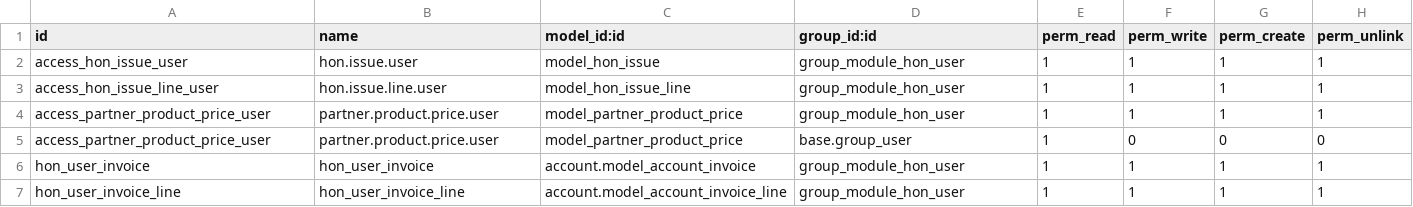
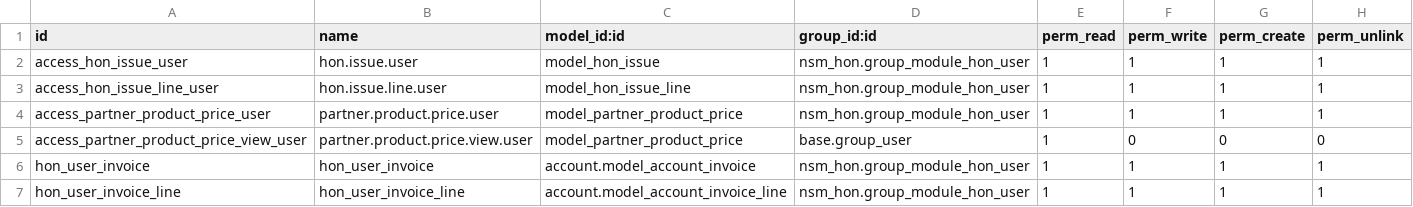
Before and after one commit to praveen-kumarG/nsm-addons, a CSV file: nsm_hon/security/ir.model.access.csv, drawn as a sheet.

Commit message:
Partner category_ids weren't accessible for HON_user, nor partner_product_price lines in res.partner. first problem was in sale_advertising modules res_partner_view. The other in access rights of nsm_hon module.

```diff
--- a/nsm_hon/security/ir.model.access.csv
+++ b/nsm_hon/security/ir.model.access.csv
@@ -1,7 +1,7 @@
 "id","name","model_id:id","group_id:id","perm_read","perm_write","perm_create","perm_unlink"
-"access_hon_issue_user","hon.issue.user","model_hon_issue","group_module_hon_user",1,1,1,1
-"access_hon_issue_line_user","hon.issue.line.user","model_hon_issue_line","group_module_hon_user",1,1,1,1
-"access_partner_product_price_user","partner.product.price.user","model_partner_product_price","group_module_hon_user",1,1,1,1
-"access_partner_product_price_user","partner.product.price.user","model_partner_product_price","base.group_user",1,0,0,0
-"hon_user_invoice","hon_user_invoice","account.model_account_invoice","group_module_hon_user",1,1,1,1
-"hon_user_invoice_line","hon_user_invoice_line","account.model_account_invoice_line","group_module_hon_user",1,1,1,1
+"access_hon_issue_user","hon.issue.user","model_hon_issue","nsm_hon.group_module_hon_user",1,1,1,1
+"access_hon_issue_line_user","hon.issue.line.user","model_hon_issue_line","nsm_hon.group_module_hon_user",1,1,1,1
+"access_partner_product_price_user","partner.product.price.user","model_partner_product_price","nsm_hon.group_module_hon_user",1,1,1,1
+"access_partner_product_price_view_user","partner.product.price.view.user","model_partner_product_price","base.group_user",1,0,0,0
+"hon_user_invoice","hon_user_invoice","account.model_account_invoice","nsm_hon.group_module_hon_user",1,1,1,1
+"hon_user_invoice_line","hon_user_invoice_line","account.model_account_invoice_line","nsm_hon.group_module_hon_user",1,1,1,1
```
Also changed, not shown: 4 other files.
